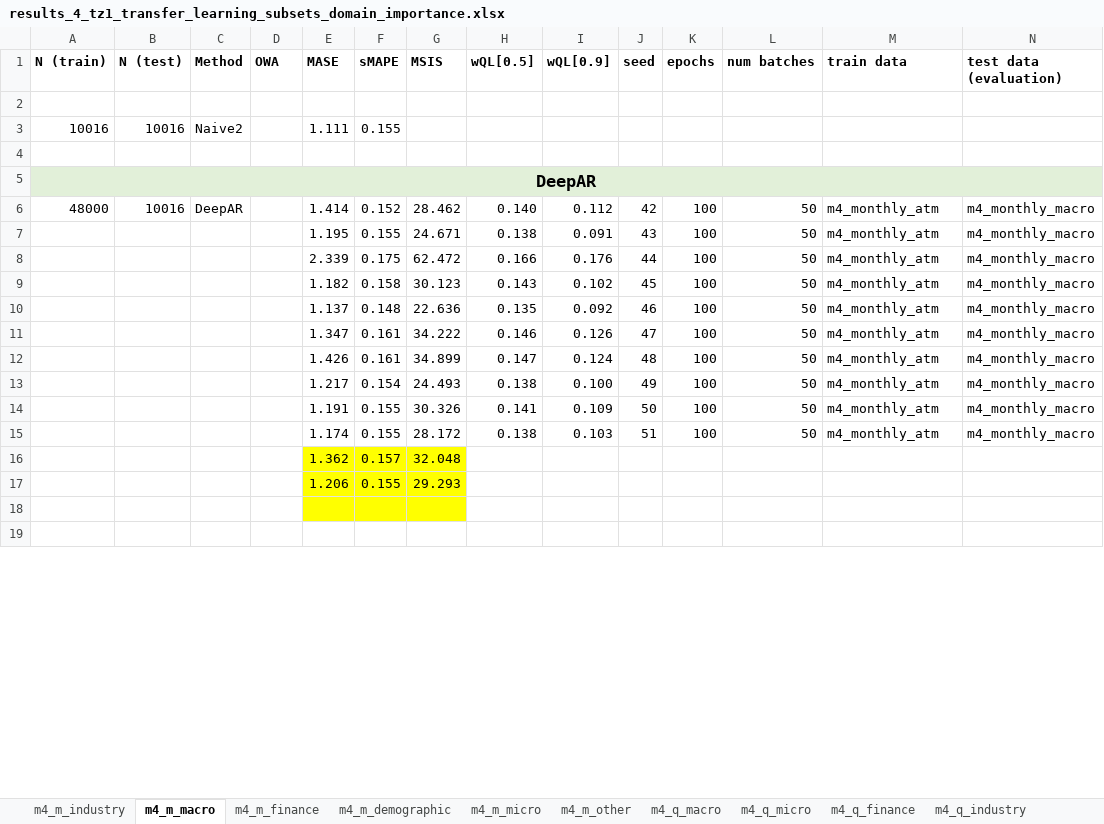
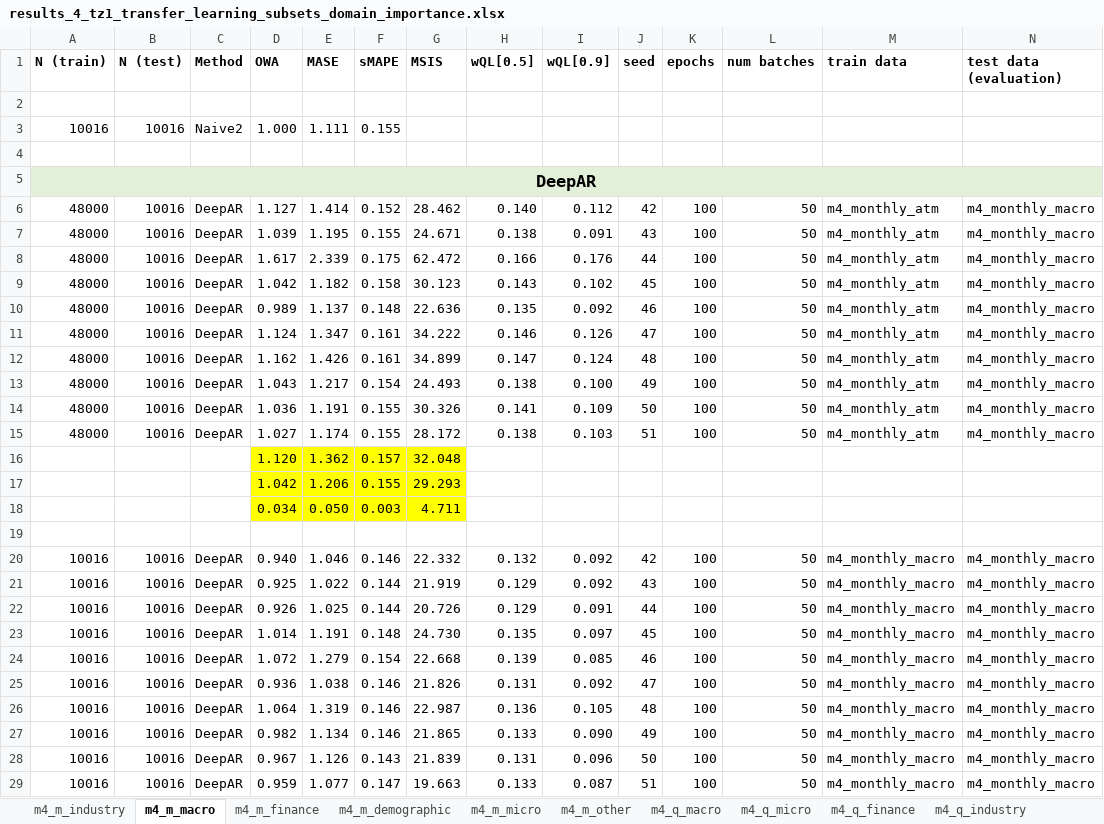
Before and after one commit to tm1611/RNN-for-Time-Series, an Excel workbook: results/results_4_tz1_transfer_learning_subsets_domain_importance.xlsx, sheet m4_m_macro, drawn as a sheet; only a part is shown; the shorter side is filled out with more unchanged rows; values as stored, in another font and other column widths than the file's, no borders; addresses are those after the commit; rows hold the shown columns only; the diff covers the shown part only; the diff names each change by its address in the sheet, - before the commit and + after, or states it on an @@ line.

```diff
--- a/results/results_4_tz1_transfer_learning_subsets_domain_importance.xlsx (sheet m4_m_macro)
+++ b/results/results_4_tz1_transfer_learning_subsets_domain_importance.xlsx (sheet m4_m_macro)
-D3 (OWA): (empty)
+D3 (OWA): 1.000
-D6 (OWA): (empty)
+D6 (OWA): 1.127
-A7:A15 (N (train)): (empty)
+A7:A15 (N (train)): 48000
-B7:B15 (N (test)): (empty)
+B7:B15 (N (test)): 10016
-C7:C15 (Method): (empty)
+C7:C15 (Method): DeepAR
-D7 (OWA): (empty)
+D7 (OWA): 1.039
-D8 (OWA): (empty)
+D8 (OWA): 1.617
-D9 (OWA): (empty)
+D9 (OWA): 1.042
-D10 (OWA): (empty)
+D10 (OWA): 0.989
-D11 (OWA): (empty)
+D11 (OWA): 1.124
-D12 (OWA): (empty)
+D12 (OWA): 1.162
-D13 (OWA): (empty)
+D13 (OWA): 1.043
-D14 (OWA): (empty)
+D14 (OWA): 1.036
-D15 (OWA): (empty)
+D15 (OWA): 1.027
-D16 (OWA): (empty)
+D16 (OWA): 1.120
-D16:D17 fill: none
+D16:D17 fill: #FFFF00
-D17 (OWA): (empty)
+D17 (OWA): 1.042
+row 18:  |  |  | 0.034 | 0.050 | 0.003 | 4.711
-E19:G19 fill: #FFFF00
+E19:G19 fill: none
+row 20: 10016 | 10016 | DeepAR | 0.940 | 1.046 | 0.146 | 22.332 | 0.132 | 0.092 | 42 | 100 | 50 | m4_monthly_macro | m4_monthly_macro
+row 21: 10016 | 10016 | DeepAR | 0.925 | 1.022 | 0.144 | 21.919 | 0.129 | 0.092 | 43 | 100 | 50 | m4_monthly_macro | m4_monthly_macro
+row 22: 10016 | 10016 | DeepAR | 0.926 | 1.025 | 0.144 | 20.726 | 0.129 | 0.091 | 44 | 100 | 50 | m4_monthly_macro | m4_monthly_macro
+row 23: 10016 | 10016 | DeepAR | 1.014 | 1.191 | 0.148 | 24.730 | 0.135 | 0.097 | 45 | 100 | 50 | m4_monthly_macro | m4_monthly_macro
+row 24: 10016 | 10016 | DeepAR | 1.072 | 1.279 | 0.154 | 22.668 | 0.139 | 0.085 | 46 | 100 | 50 | m4_monthly_macro | m4_monthly_macro
+row 25: 10016 | 10016 | DeepAR | 0.936 | 1.038 | 0.146 | 21.826 | 0.131 | 0.092 | 47 | 100 | 50 | m4_monthly_macro | m4_monthly_macro
+row 26: 10016 | 10016 | DeepAR | 1.064 | 1.319 | 0.146 | 22.987 | 0.136 | 0.105 | 48 | 100 | 50 | m4_monthly_macro | m4_monthly_macro
+row 27: 10016 | 10016 | DeepAR | 0.982 | 1.134 | 0.146 | 21.865 | 0.133 | 0.090 | 49 | 100 | 50 | m4_monthly_macro | m4_monthly_macro
+row 28: 10016 | 10016 | DeepAR | 0.967 | 1.126 | 0.143 | 21.839 | 0.131 | 0.096 | 50 | 100 | 50 | m4_monthly_macro | m4_monthly_macro
+row 29: 10016 | 10016 | DeepAR | 0.959 | 1.077 | 0.147 | 19.663 | 0.133 | 0.087 | 51 | 100 | 50 | m4_monthly_macro | m4_monthly_macro
```
Also changed, not shown: 37 added rows, 45 removed rows, 18 edited cells and cell formats elsewhere in this sheet, sheet m4_y_micro, sheet m4_q_demographic, sheet m4_q_micro, sheet m4_q_other, sheet m4_y_macro, sheet m4_q_finance, 11 more sheets, results/results_2_frequencies_subsetted_by_domain.xlsx, results/results_3_tz2_same_end_dates_forecasting_or_imputation.xlsx, 11 other files.
